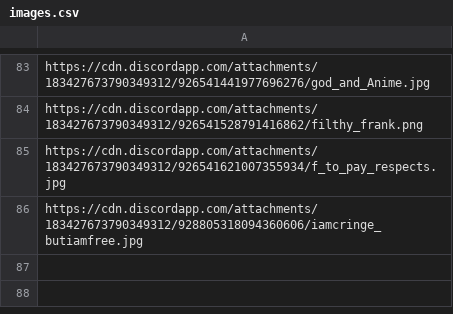
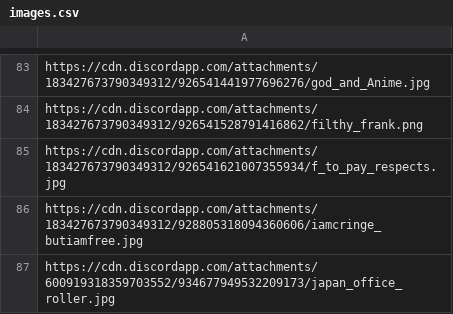
Before and after one commit to michaeldchin/shounentime, a CSV file: randomimages/images.csv, drawn as a sheet; only a part is shown, gaps mark what is left out; the diff names each change by its address in the sheet, - before the commit and + after, or states it on an @@ line.

```diff
--- a/randomimages/images.csv
+++ b/randomimages/images.csv
+row 87: https://cdn.discordapp.com/attachments/600919318359703552/934677949532209173/japan_office_roller.jpg
```
Also changed, not shown: randomimages/quotes.csv.
